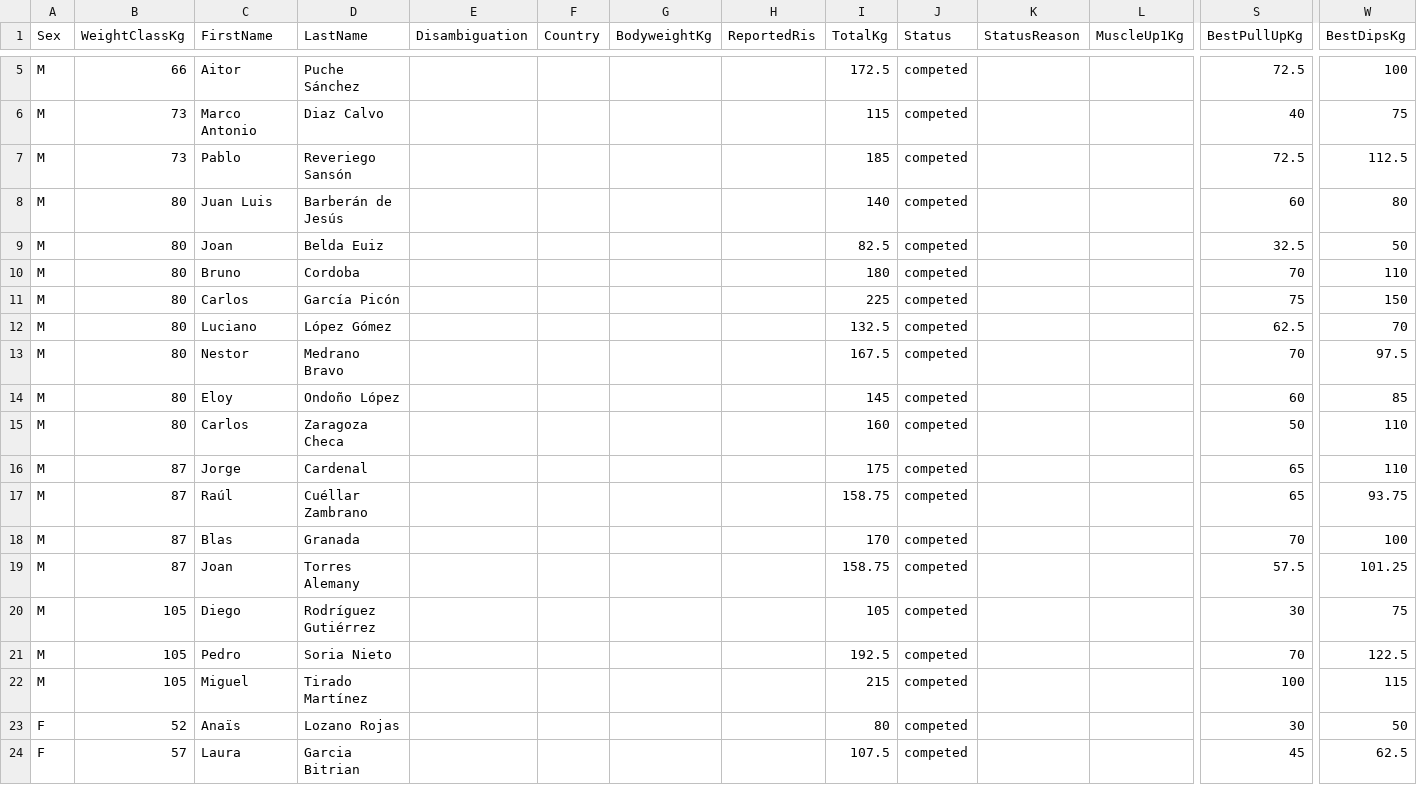
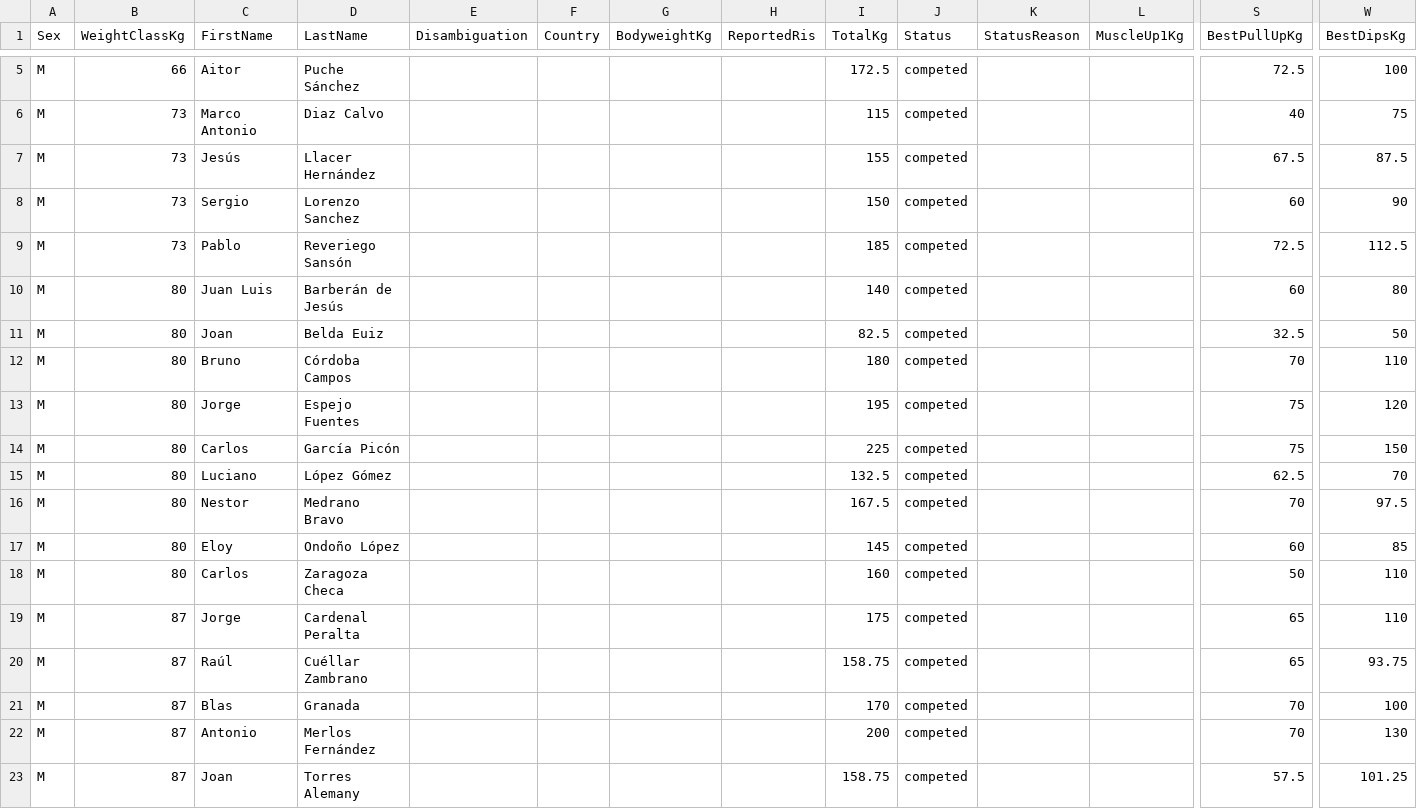
Before and after one commit to openstreetlifting/openstreetlifting, a CSV file: backend/data/competitions/asociacion-espanola-de-streetlifting/2022/aesl-ragnarok-battles-classic-2022/entries.csv, drawn as a sheet; only a part is shown, gaps mark what is left out; the shorter side is filled out with more unchanged rows; addresses are those after the commit; rows hold the shown columns only; the diff names each change by its address in the sheet, - before the commit and + after, or states it on an @@ line.

Commit message:
fix(data): resolve source-supported Spanish surnames

```diff
--- a/backend/data/competitions/asociacion-espanola-de-streetlifting/2022/aesl-ragnarok-battles-classic-2022/entries.csv
+++ b/backend/data/competitions/asociacion-espanola-de-streetlifting/2022/aesl-ragnarok-battles-classic-2022/entries.csv
+row 7: M | 73 | Jesús | Llacer Hernández |  |  |  |  | 155 | competed |  |  | 67.5 | 87.5
+row 8: M | 73 | Sergio | Lorenzo Sanchez |  |  |  |  | 150 | competed |  |  | 60 | 90
-D12 (LastName): Cordoba
+D12 (LastName): Córdoba Campos
+row 13: M | 80 | Jorge | Espejo Fuentes |  |  |  |  | 195 | competed |  |  | 75 | 120
-D19 (LastName): Cardenal
+D19 (LastName): Cardenal Peralta
+row 22: M | 87 | Antonio | Merlos Fernández |  |  |  |  | 200 | competed |  |  | 70 | 130
```
